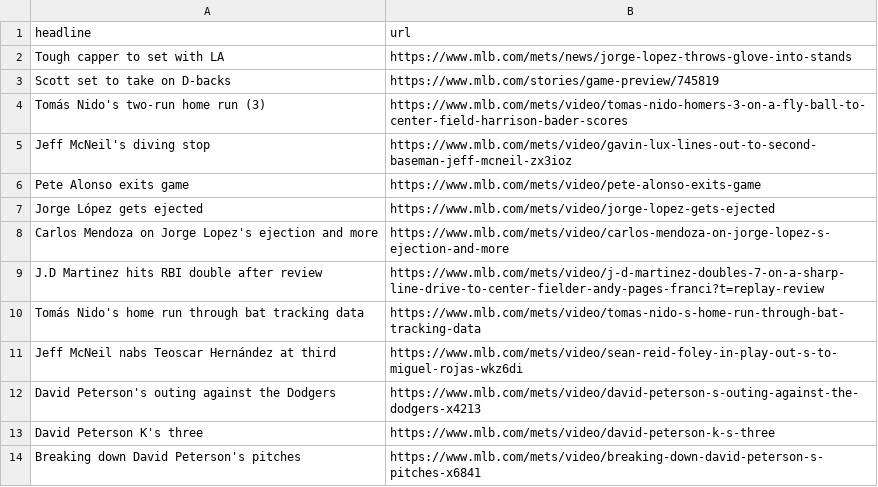
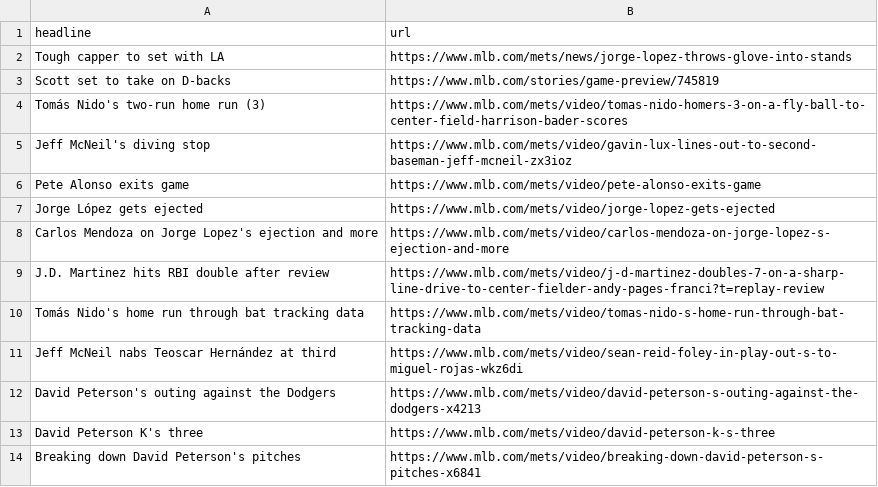
Before and after one commit to atd124/autoscraper-history-main, a CSV file: mets-headlines.csv, drawn as a sheet.

```diff
--- a/mets-headlines.csv
+++ b/mets-headlines.csv
@@ -8,3 +8,3 @@ Jorge López gets ejected,https://www.mlb.com/mets/video/jorge-lopez-gets-ejecte
 Carlos Mendoza on Jorge Lopez's ejection and more,https://www.mlb.com/mets/video/carlos-mendoza-on-jorge-lopez-s-ejection-and-more
-J.D Martinez hits RBI double after review,https://www.mlb.com/mets/video/j-d-martinez-doubles-7-on-a-sharp-line-drive-to-center-fielder-andy-pages-franci?t=replay-review
+J.D. Martinez hits RBI double after review,https://www.mlb.com/mets/video/j-d-martinez-doubles-7-on-a-sharp-line-drive-to-center-fielder-andy-pages-franci?t=replay-review
 Tomás Nido's home run through bat tracking data,https://www.mlb.com/mets/video/tomas-nido-s-home-run-through-bat-tracking-data
```
